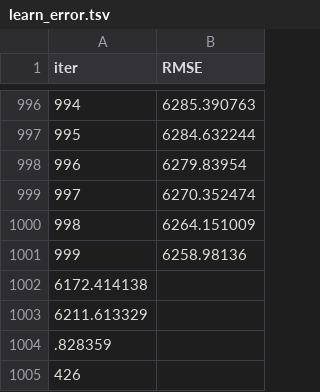
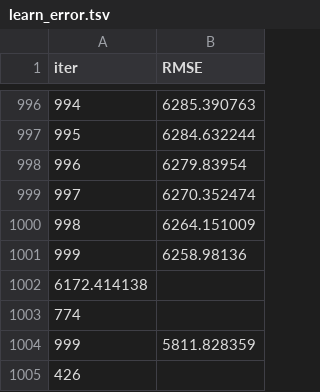
Before and after one commit to BPM1401/Go-Big-Or-Go-Home, a TSV file: Blog/Models/catboost_info/learn_error.tsv, drawn as a sheet; only a part is shown, gaps mark what is left out.

```diff
--- a/Blog/Models/catboost_info/learn_error.tsv
+++ b/Blog/Models/catboost_info/learn_error.tsv
@@ -1002,4 +1002,4 @@ iter	RMSE
 6172.414138
-6211.613329
-.828359
+774
+999	5811.828359
 426
```
Also changed, not shown: Blog/Models/Stacking Regressor/catboost_info/learn_error.tsv, Blog/Models/Stacking Regressor/catboost_info/time_left.tsv, 41 other files.
